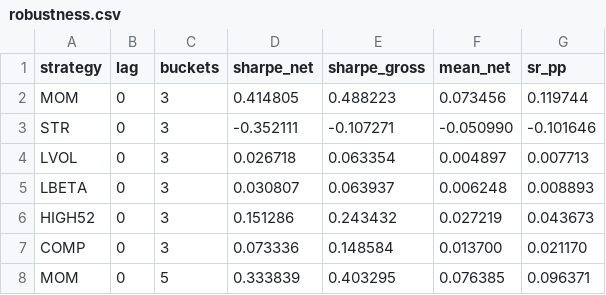
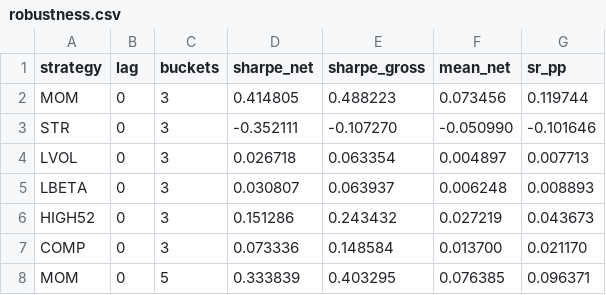
Before and after one commit to Tristan-sketch/dax-quant-research, a CSV file: results/robustness.csv, drawn as a sheet; only a part is shown; the diff covers the shown part only.

```diff
--- a/results/robustness.csv
+++ b/results/robustness.csv
@@ -2,3 +2,3 @@ strategy,lag,buckets,sharpe_net,sharpe_gross,mean_net,sr_pp
 MOM,0,3,0.414805,0.488223,0.073456,0.119744
-STR,0,3,-0.352111,-0.107271,-0.050990,-0.101646
+STR,0,3,-0.352111,-0.107270,-0.050990,-0.101646
 LVOL,0,3,0.026718,0.063354,0.004897,0.007713
```
Also changed, not shown: 12 edited cells elsewhere in this file, results/data_quality_log.csv, results/factor_tests.csv, 35 other files.
